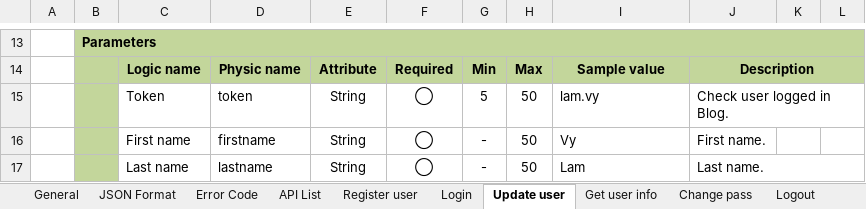
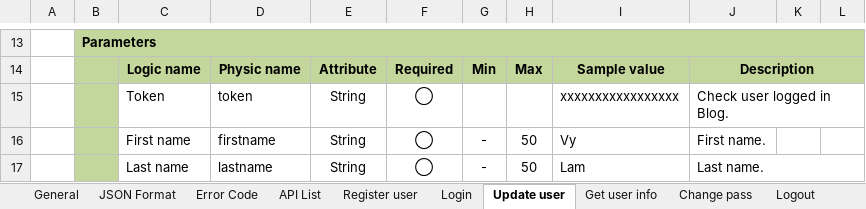
Before and after one commit to lam-vy-mulodo/blog, an Excel workbook: doc/API_Design/BLOG_API_Spec.xlsx, sheet Update user, drawn as a sheet; only a part is shown, gaps mark what is left out; values as stored, in another font and other column widths than the file's, no borders; charts and pictures not drawn; the diff names each change by its address in the sheet, - before the commit and + after, or states it on an @@ line.

Commit message:
Edit parameters token data in update user

```diff
--- a/doc/API_Design/BLOG_API_Spec.xlsx (sheet Update user)
+++ b/doc/API_Design/BLOG_API_Spec.xlsx (sheet Update user)
-G15: 5
+G15: (empty)
-H15: 50
+H15: (empty)
-I15: lam.vy
+I15: xxxxxxxxxxxxxxxxx
```
